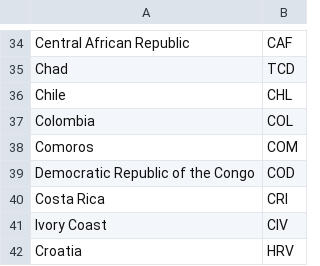
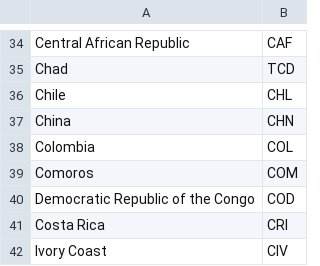
Before and after one commit to geotrellis/geotrellis-road-distance-sdg, a CSV file: src/main/resources/countries.csv, drawn as a sheet; only a part is shown, gaps mark what is left out; the shorter side is filled out with more unchanged rows; the diff names each change by its address in the sheet, - before the commit and + after, or states it on an @@ line.

Commit message:
Add China, refine guess for matching country code field name

```diff
--- a/src/main/resources/countries.csv
+++ b/src/main/resources/countries.csv
+row 37: China | CHN
```
Also changed, not shown: 1 other file.
